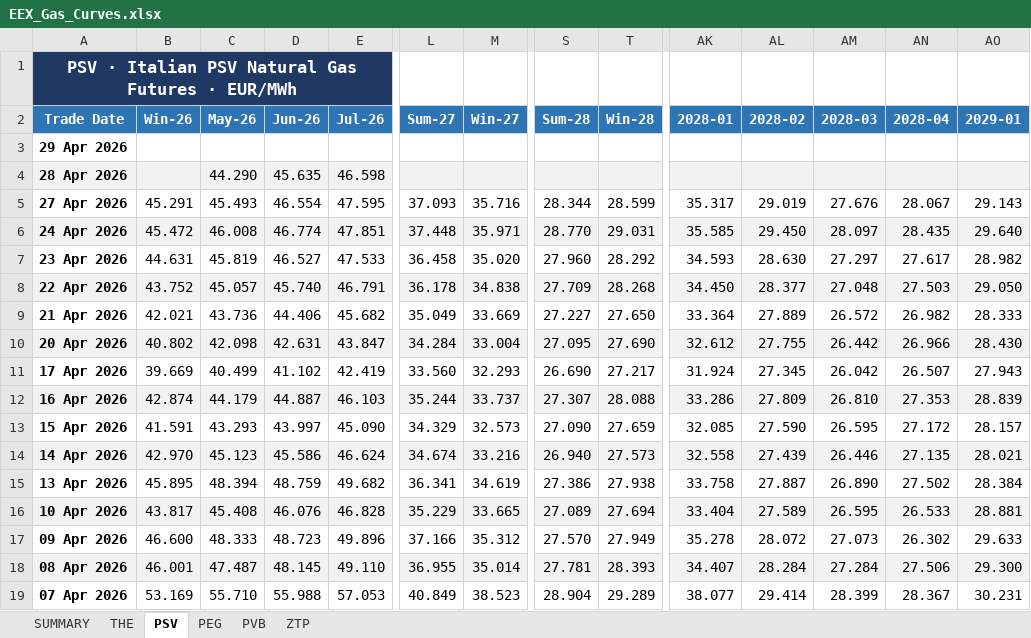
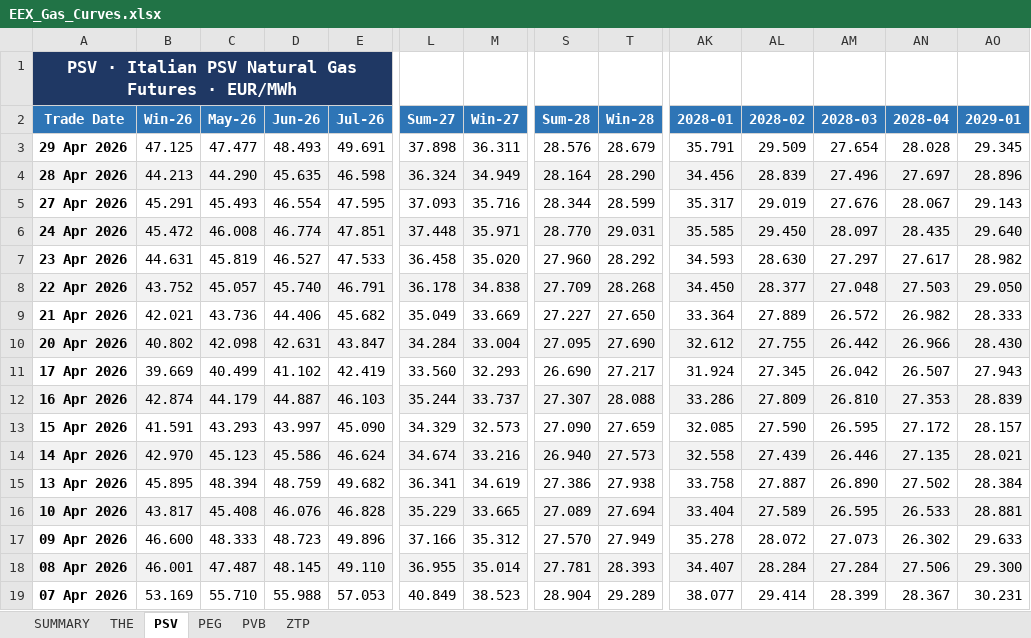
Before and after one commit to ibra26-gif/LNG-TradeOS, an Excel workbook: data/EEX_Gas_Curves.xlsx, sheet PSV, drawn as a sheet; only a part is shown, gaps mark what is left out; values as stored, in another font and other column widths than the file's, no borders; the diff covers the shown part only; the diff names each change by its address in the sheet, - before the commit and + after, or states it on an @@ line.

```diff
--- a/data/EEX_Gas_Curves.xlsx (sheet PSV)
+++ b/data/EEX_Gas_Curves.xlsx (sheet PSV)
-B3 (Win-26): (empty)
+B3 (Win-26): 47.125
-C3 (May-26): (empty)
+C3 (May-26): 47.477
-D3 (Jun-26): (empty)
+D3 (Jun-26): 48.493
-E3 (Jul-26): (empty)
+E3 (Jul-26): 49.691
-L3 (Sum-27): (empty)
+L3 (Sum-27): 37.898
-M3 (Win-27): (empty)
+M3 (Win-27): 36.311
-S3 (Sum-28): (empty)
+S3 (Sum-28): 28.576
-T3 (Win-28): (empty)
+T3 (Win-28): 28.679
-AK3 (2028-01): (empty)
+AK3 (2028-01): 35.791
-AL3 (2028-02): (empty)
+AL3 (2028-02): 29.509
-AM3 (2028-03): (empty)
+AM3 (2028-03): 27.654
-AN3 (2028-04): (empty)
+AN3 (2028-04): 28.028
-AO3 (2029-01): (empty)
+AO3 (2029-01): 29.345
-B4 (Win-26): (empty)
+B4 (Win-26): 44.213
-L4 (Sum-27): (empty)
+L4 (Sum-27): 36.324
-M4 (Win-27): (empty)
+M4 (Win-27): 34.949
-S4 (Sum-28): (empty)
+S4 (Sum-28): 28.164
-T4 (Win-28): (empty)
+T4 (Win-28): 28.290
-AK4 (2028-01): (empty)
+AK4 (2028-01): 34.456
-AL4 (2028-02): (empty)
+AL4 (2028-02): 28.839
-AM4 (2028-03): (empty)
+AM4 (2028-03): 27.496
-AN4 (2028-04): (empty)
+AN4 (2028-04): 27.697
-AO4 (2029-01): (empty)
+AO4 (2029-01): 28.896
```
Also changed, not shown: 5 edited cells elsewhere in this sheet, sheet PEG, sheet PVB, sheet SUMMARY.
